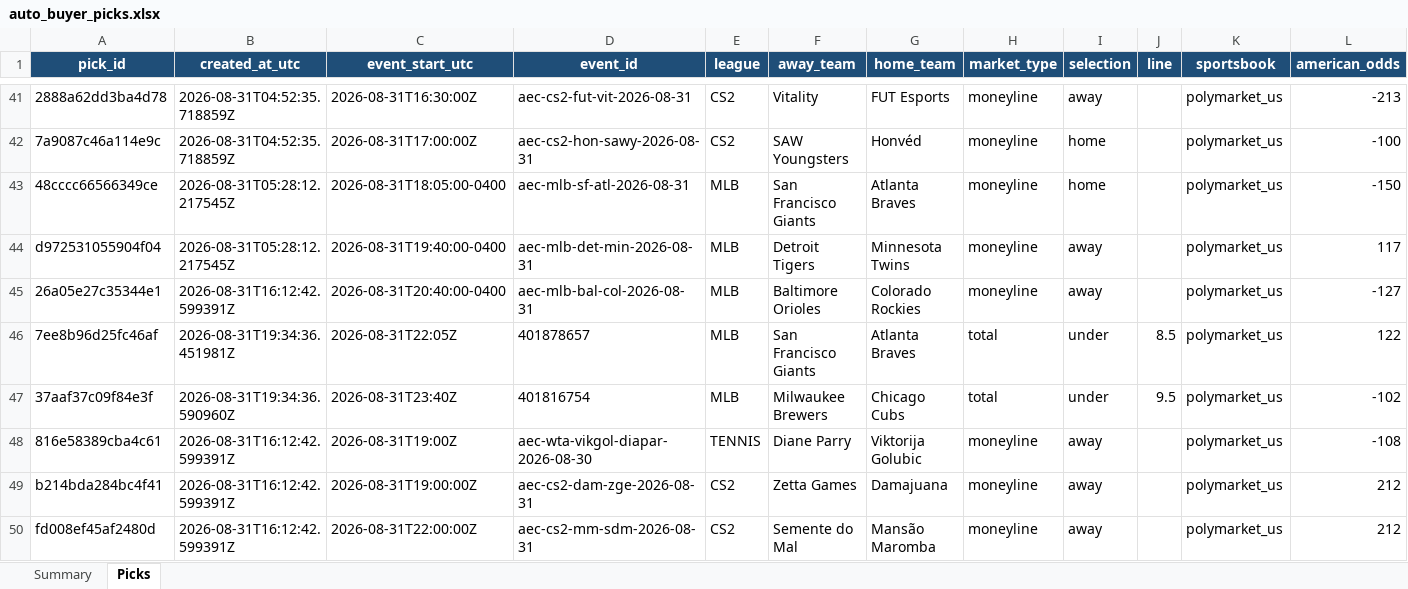
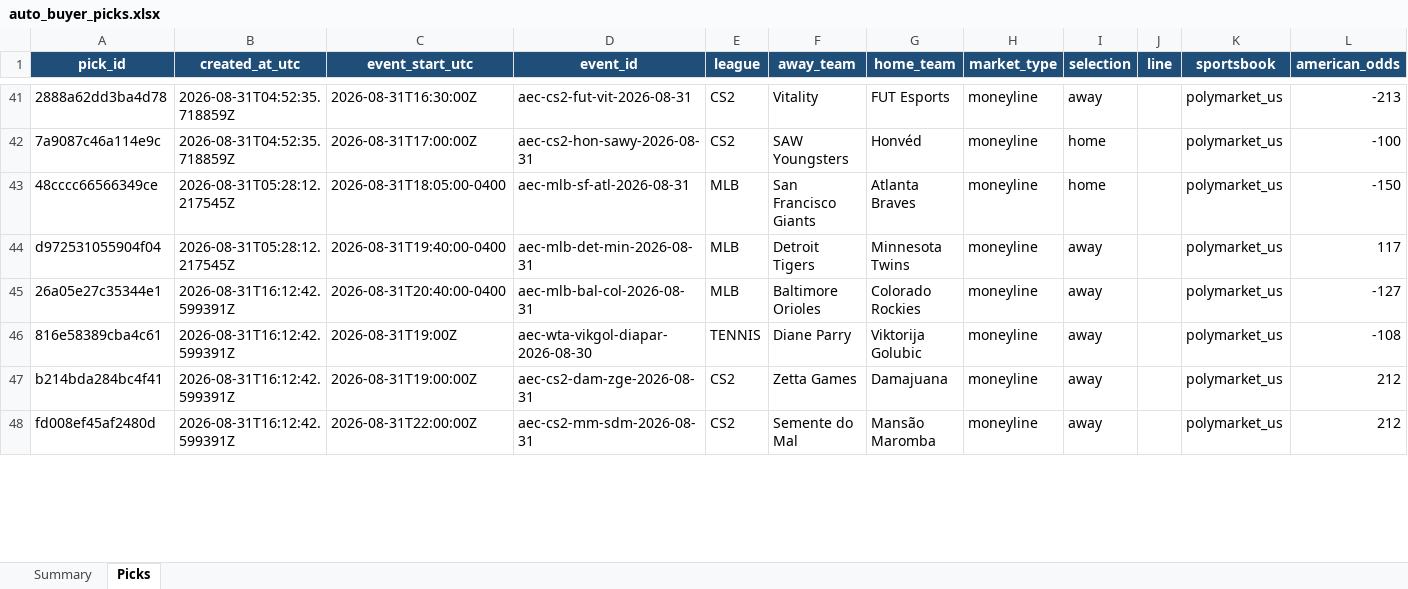
Before and after one commit to Vc9002/model-prediction, an Excel workbook: data/auto_buyer_picks.xlsx, sheet Picks, drawn as a sheet; only a part is shown, gaps mark what is left out; values as stored, in another font and other column widths than the file's, no borders; table styles not drawn; removed rows and columns are numbered as before the commit, all else as after; rows hold the shown columns only; the diff covers the shown part only; the diff names each change by its address in the sheet, - before the commit and + after, or states it on an @@ line.

Commit message:
fix(lifecycle): enforce fail-closed provenance, challenger-specific evidence counts, and generic evaluation
- Provenance: Make classify_evidence_origin strictly fail closed on missing freeze time, missing hashes, or missing snapshot timestamps
- Control Plane: Update qualification_registry to count challenger-specific evidence and dynamically inspect build states
- Evaluator: Replace hard-coded ready challenger script with dynamic registry-driven evaluation battery across all 21 markets
- MLB ML: Separate prospective challenger (v9-frozen) from next-gen research candidate (market-residual-v10); add statistical ridge regression fitting and 5-fold cross-validation tournament
- NCAAF: Add rolling offline evaluation suite (evaluate_cfb_v2.py) with independent score and derivative market metrics
- WNBA: Wire Four Factors and player minutes availability into structural v3 engine with cross-market monotonicity guarantees
- Multi-Horizon: Add multi-horizon health monitor and coverage validator
- Docs: Sync PROJECT_STATUS.md with active 21-champion production contracts

```diff
--- a/data/auto_buyer_picks.xlsx (sheet Picks)
+++ b/data/auto_buyer_picks.xlsx (sheet Picks)
-row 46: 7ee8b96d25fc46af | 2026-08-31T19:34:36.451981Z | 2026-08-31T22:05Z | 401878657 | MLB | San Francisco Giants | Atlanta Braves | total | under | 8.5 | polymarket_us | 122
-row 47: 37aaf37c09f84e3f | 2026-08-31T19:34:36.590960Z | 2026-08-31T23:40Z | 401816754 | MLB | Milwaukee Brewers | Chicago Cubs | total | under | 9.5 | polymarket_us | -102
```
Also changed, not shown: 2 added rows and 23 edited cells elsewhere in this sheet, 16 other files.
